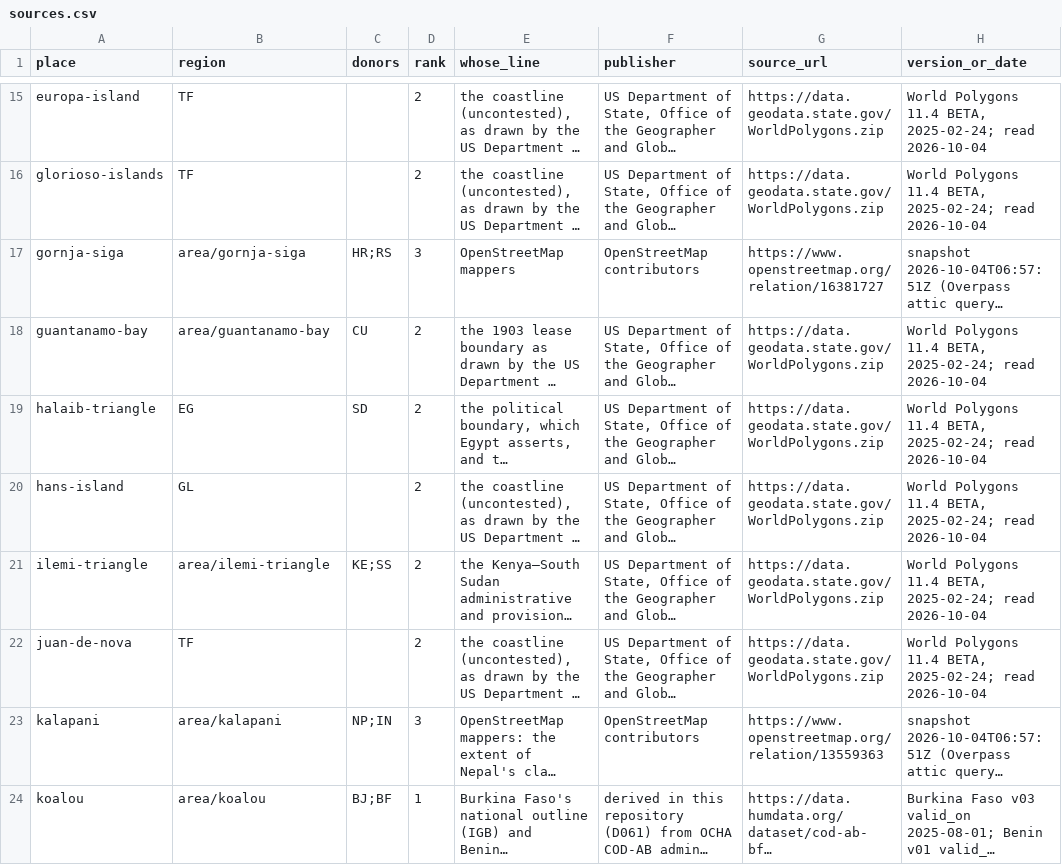
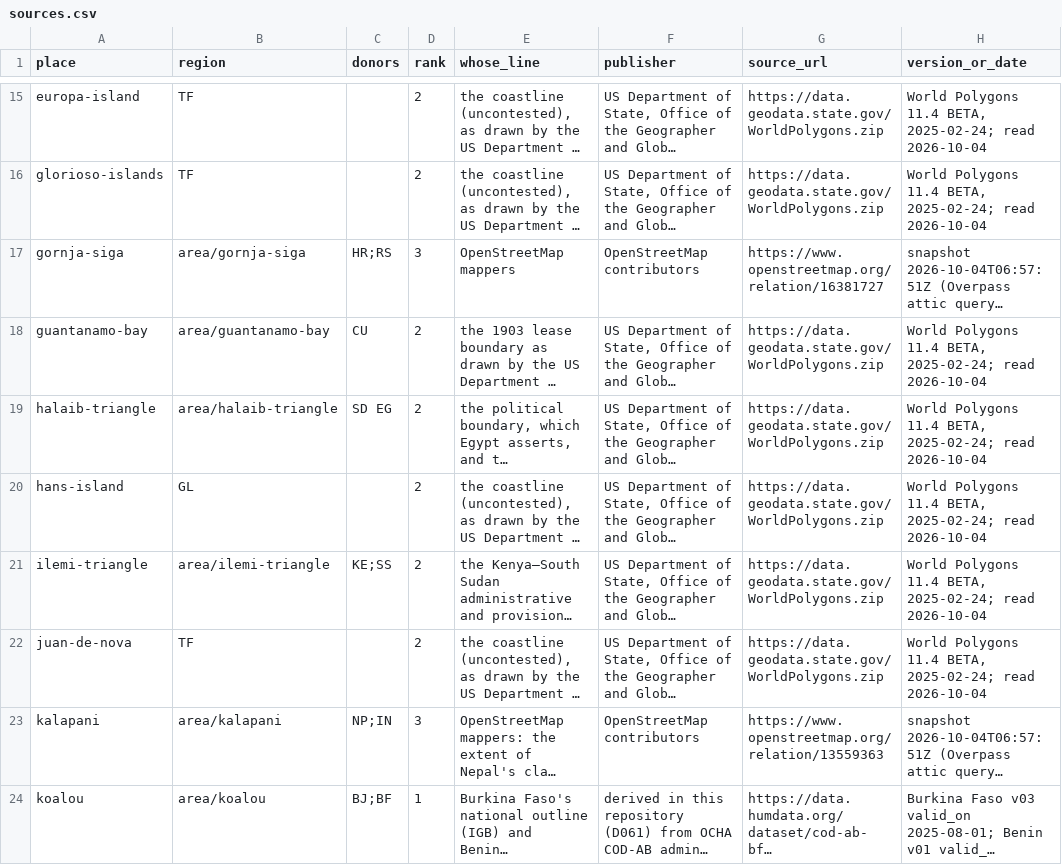
Before and after one commit to uncovering-world/travel-regions-extraction, a CSV file: data/custom-geometries/sources.csv, drawn as a sheet; only a part is shown, gaps mark what is left out; long unchanged cells end in …; the diff names each change by its address in the sheet, - before the commit and + after, or states it on an @@ line.

```diff
--- a/data/custom-geometries/sources.csv
+++ b/data/custom-geometries/sources.csv
-B19 (region): EG
+B19 (region): area/halaib-triangle
-C19 (donors): SD
+C19 (donors): SD EG
```
Also changed, not shown: experiments/release-draft/release/membership.csv, experiments/stage1-list/inputs/claims.csv, 12 other files.
